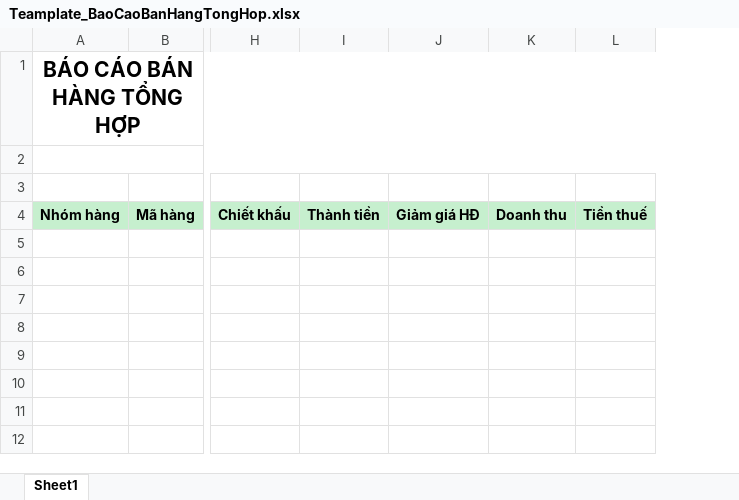
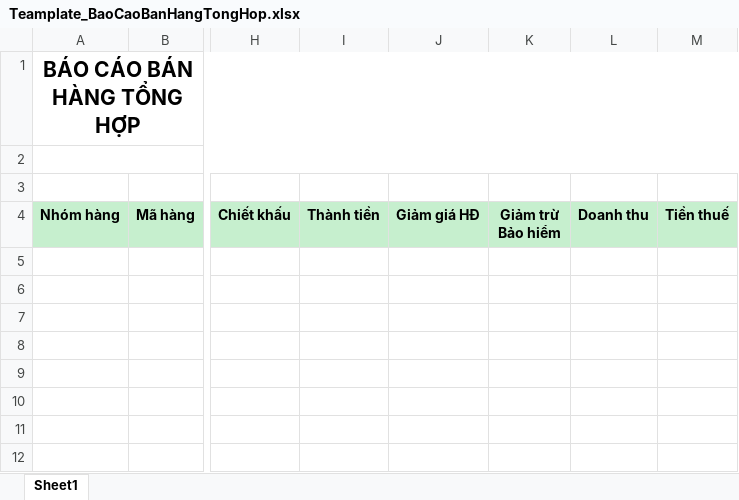
Before and after one commit to Leanhssoft/OPEN24, an Excel workbook: banhang24/Template/ExportExcel/Report/BaoCaoBanHang/Teamplate_BaoCaoBanHangTongHop.xlsx, sheet Sheet1, drawn as a sheet; only a part is shown, gaps mark what is left out; values as stored, in another font and other column widths than the file's, no borders; the diff names each change by its address in the sheet, - before the commit and + after, or states it on an @@ line.

Commit message:
BCBanHang: add {GiamtruBaoHiem}

```diff
--- a/banhang24/Template/ExportExcel/Report/BaoCaoBanHang/Teamplate_BaoCaoBanHangTongHop.xlsx (sheet Sheet1)
+++ b/banhang24/Template/ExportExcel/Report/BaoCaoBanHang/Teamplate_BaoCaoBanHangTongHop.xlsx (sheet Sheet1)
+column K (Giảm trừ Bảo hiểm), empty
```
Also changed, not shown: formulas that keep their value, banhang24/Template/ExportExcel/Report/BaoCaoBanHang/Teamplate_BaoCaoBanHangChiTiet.xlsx, banhang24/Template/ExportExcel/Report/BaoCaoBanHang/Teamplate_BaoCaoBanHangTheoLoiNhuan.xlsx, 8 other files.
